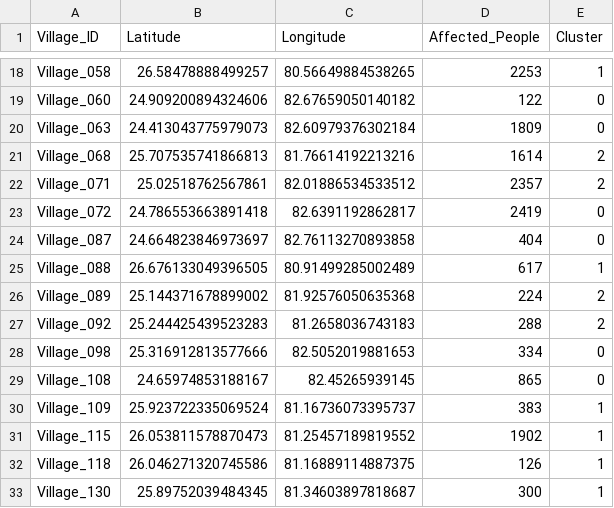
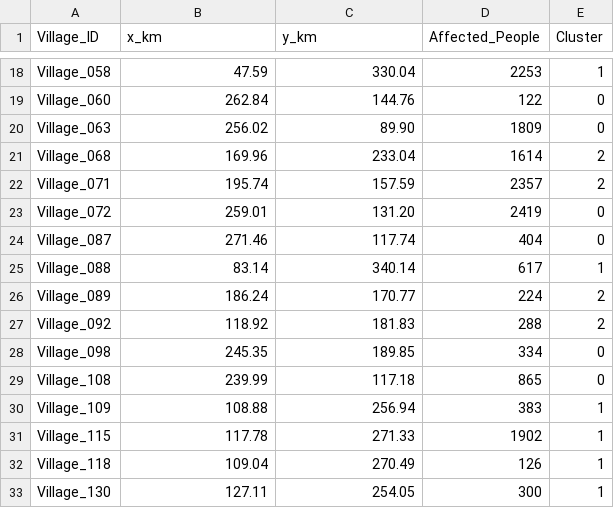
Before and after one commit to amosmarom/kmeans, a CSV file: data/villages_data_25pct.csv, drawn as a sheet; only a part is shown, gaps mark what is left out; the diff covers the shown part only; the diff names each change by its address in the sheet, - before the commit and + after, or states it on an @@ line.

```diff
--- a/data/villages_data_25pct.csv
+++ b/data/villages_data_25pct.csv
-B1: Latitude
+B1: x_km
-C1: Longitude
+C1: y_km
-B18 (x_km): 26.58478888499257
+B18 (x_km): 47.59
-C18 (y_km): 80.56649884538265
+C18 (y_km): 330.04
-B19 (x_km): 24.909200894324606
+B19 (x_km): 262.84
-C19 (y_km): 82.67659050140182
+C19 (y_km): 144.76
-B20 (x_km): 24.413043775979073
+B20 (x_km): 256.02
-C20 (y_km): 82.60979376302184
+C20 (y_km): 89.90
-B21 (x_km): 25.707535741866813
+B21 (x_km): 169.96
-C21 (y_km): 81.76614192213216
+C21 (y_km): 233.04
-B22 (x_km): 25.02518762567861
+B22 (x_km): 195.74
-C22 (y_km): 82.01886534533512
+C22 (y_km): 157.59
-B23 (x_km): 24.786553663891418
+B23 (x_km): 259.01
-C23 (y_km): 82.6391192862817
+C23 (y_km): 131.20
-B24 (x_km): 24.664823846973697
+B24 (x_km): 271.46
-C24 (y_km): 82.76113270893858
+C24 (y_km): 117.74
-B25 (x_km): 26.676133049396505
+B25 (x_km): 83.14
-C25 (y_km): 80.91499285002489
+C25 (y_km): 340.14
-B26 (x_km): 25.144371678899002
+B26 (x_km): 186.24
-C26 (y_km): 81.92576050635368
+C26 (y_km): 170.77
-B27 (x_km): 25.244425439523283
+B27 (x_km): 118.92
-C27 (y_km): 81.2658036743183
+C27 (y_km): 181.83
-B28 (x_km): 25.316912813577666
+B28 (x_km): 245.35
-C28 (y_km): 82.5052019881653
+C28 (y_km): 189.85
-B29 (x_km): 24.65974853188167
+B29 (x_km): 239.99
-C29 (y_km): 82.45265939145
+C29 (y_km): 117.18
-B30 (x_km): 25.923722335069524
+B30 (x_km): 108.88
-C30 (y_km): 81.16736073395737
+C30 (y_km): 256.94
-B31 (x_km): 26.053811578870473
+B31 (x_km): 117.78
-C31 (y_km): 81.25457189819552
+C31 (y_km): 271.33
-B32 (x_km): 26.046271320745586
+B32 (x_km): 109.04
-C32 (y_km): 81.16889114887375
+C32 (y_km): 270.49
-B33 (x_km): 25.89752039484345
+B33 (x_km): 127.11
-C33 (y_km): 81.34603897818687
+C33 (y_km): 254.05
```
Also changed, not shown: 68 edited cells elsewhere in this file, data/geo_cities.csv, data/hospital_villages.csv, 4 other files.
